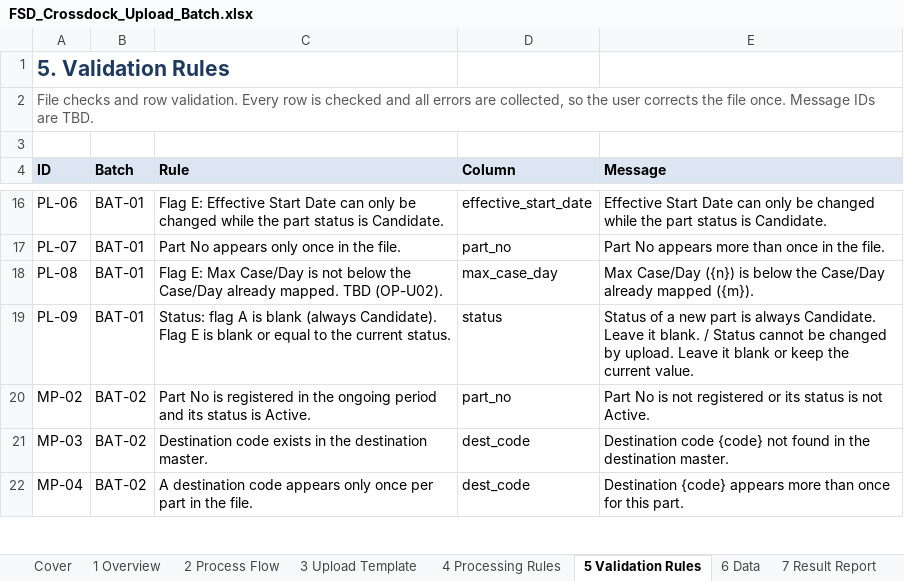
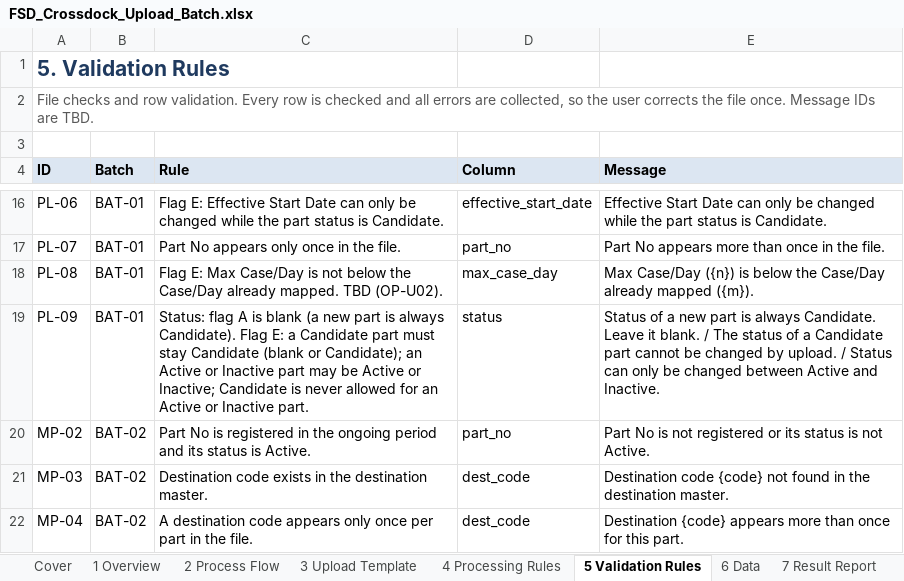
Before and after one commit to ivanrayhannn/crossdockpoc, an Excel workbook: FSD_Crossdock_Upload_Batch.xlsx, sheet 5 Validation Rules, drawn as a sheet; only a part is shown, gaps mark what is left out; values as stored, in another font and other column widths than the file's, no borders; the diff names each change by its address in the sheet, - before the commit and + after, or states it on an @@ line.

```diff
--- a/FSD_Crossdock_Upload_Batch.xlsx (sheet 5 Validation Rules)
+++ b/FSD_Crossdock_Upload_Batch.xlsx (sheet 5 Validation Rules)
-C19 (Rule): …is blank (always Candidate). Flag E is blank or equal to the current status.
+C19 (Rule): …is blank (a new part is always Candidate). Flag E: a Candidate part must stay Candidate (blank or Candidate); an Active or Inactive part may be Active or Inactive; Candidate is never allowed for an Active or Inactive part.
-E19 (Message): …blank. / Status cannot be changed by upload. Leave it blank or keep the current value.
+E19 (Message): …blank. / The status of a Candidate part cannot be changed by upload. / Status can only be changed between Active and Inactive.
```
Also changed, not shown: sheet Cover, sheet 4 Processing Rules, sheet 3 Upload Template, 2 other files.
